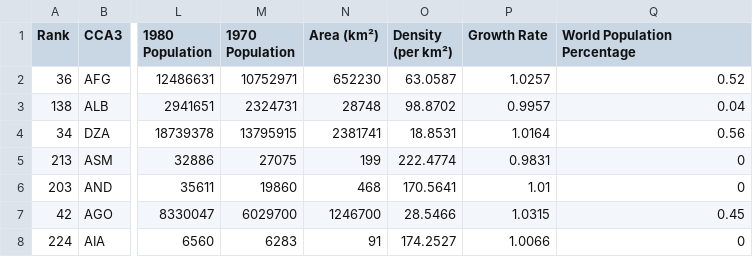
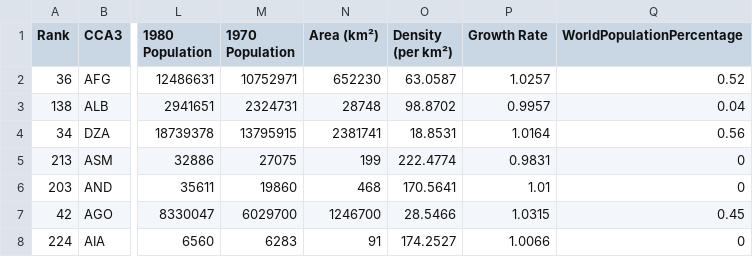
Before and after one commit to rortizv/python_comprehensions_funciones_y_manejo_de_errores, a CSV file: app/data.csv, drawn as a sheet; only a part is shown, gaps mark what is left out; the diff names each change by its address in the sheet, - before the commit and + after, or states it on an @@ line.

```diff
--- a/app/data.csv
+++ b/app/data.csv
-Q1: World Population Percentage
+Q1: WorldPopulationPercentage
```
Also changed, not shown: 2 other files.
